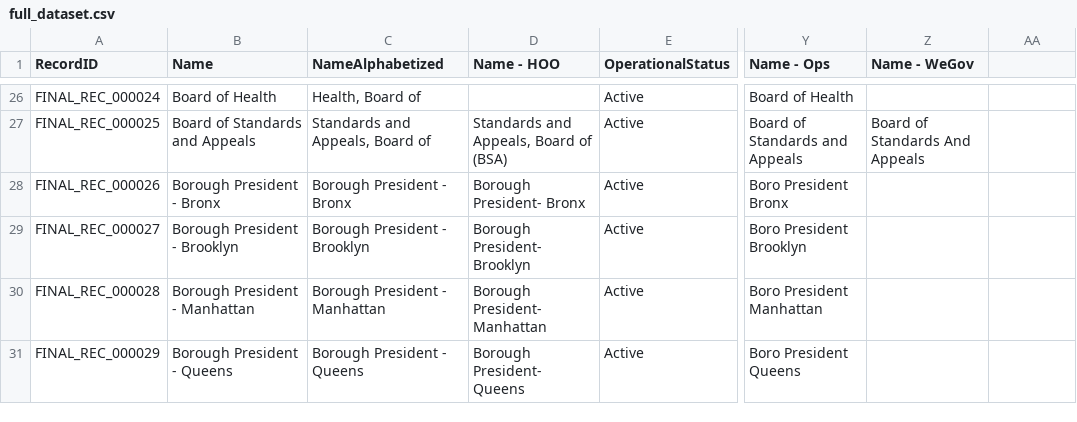
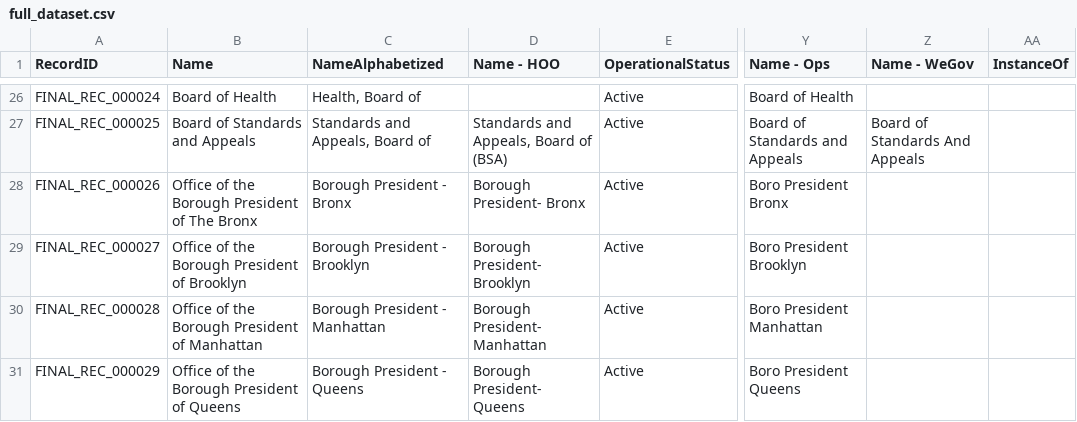
Before and after one commit to MODA-NYC/Agency-Name-Project, a CSV file: data/exports/full_dataset.csv, drawn as a sheet; only a part is shown, gaps mark what is left out; the diff covers the shown part only; the diff names each change by its address in the sheet, - before the commit and + after, or states it on an @@ line.

```diff
--- a/data/exports/full_dataset.csv
+++ b/data/exports/full_dataset.csv
-AA1: (empty)
+AA1: InstanceOf
-B28 (Name): Borough President - Bronx
+B28 (Name): Office of the Borough President of The Bronx
-B29 (Name): Borough President - Brooklyn
+B29 (Name): Office of the Borough President of Brooklyn
-B30 (Name): Borough President - Manhattan
+B30 (Name): Office of the Borough President of Manhattan
-B31 (Name): Borough President - Queens
+B31 (Name): Office of the Borough President of Queens
```
Also changed, not shown: 45 edited cells elsewhere in this file, data/manual_overrides.csv.
